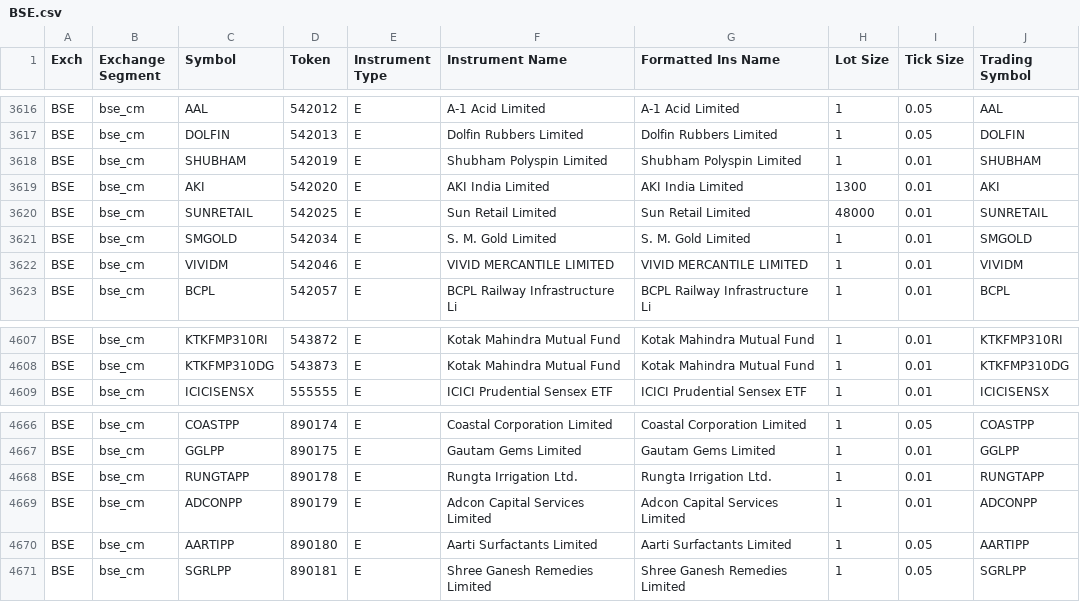
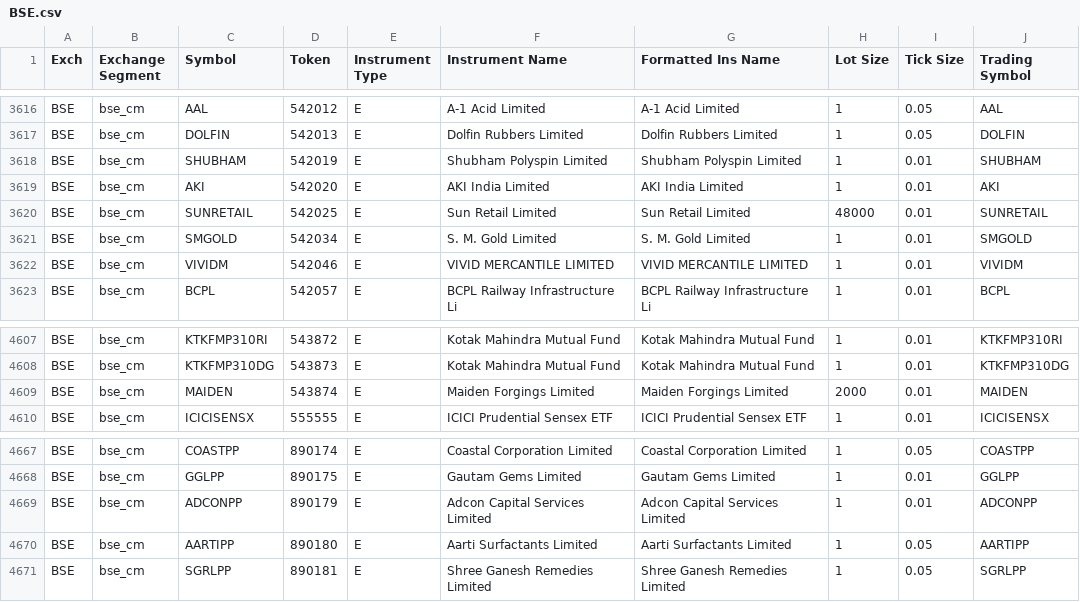
Before and after one commit to JatinGogia/AlgoTrading, a CSV file: BSE.csv, drawn as a sheet; only a part is shown, gaps mark what is left out.

```diff
--- a/BSE.csv
+++ b/BSE.csv
@@ -3618,3 +3618,3 @@ BSE,bse_cm,DOLFIN,542013,E,Dolfin Rubbers Limited,Dolfin Rubbers Limited,1,0.05,
 BSE,bse_cm,SHUBHAM,542019,E,Shubham Polyspin Limited,Shubham Polyspin Limited,1,0.01,SHUBHAM
-BSE,bse_cm,AKI,542020,E,AKI India Limited,AKI India Limited,1300,0.01,AKI
+BSE,bse_cm,AKI,542020,E,AKI India Limited,AKI India Limited,1,0.01,AKI
 BSE,bse_cm,SUNRETAIL,542025,E,Sun Retail Limited,Sun Retail Limited,48000,0.01,SUNRETAIL
@@ -4608,2 +4608,3 @@ BSE,bse_cm,KTKFMP310RI,543872,E,Kotak Mahindra Mutual Fund,Kotak Mahindra Mutual
 BSE,bse_cm,KTKFMP310DG,543873,E,Kotak Mahindra Mutual Fund,Kotak Mahindra Mutual Fund,1,0.01,KTKFMP310DG
+BSE,bse_cm,MAIDEN,543874,E,Maiden Forgings Limited,Maiden Forgings Limited,2000,0.01,MAIDEN
 BSE,bse_cm,ICICISENSX,555555,E,ICICI Prudential Sensex ETF,ICICI Prudential Sensex ETF,1,0.01,ICICISENSX
@@ -4667,3 +4668,2 @@ BSE,bse_cm,COASTPP,890174,E,Coastal Corporation Limited,Coastal Corporation Limi
 BSE,bse_cm,GGLPP,890175,E,Gautam Gems Limited,Gautam Gems Limited,1,0.01,GGLPP
-BSE,bse_cm,RUNGTAPP,890178,E,Rungta Irrigation Ltd.,Rungta Irrigation Ltd.,1,0.01,RUNGTAPP
 BSE,bse_cm,ADCONPP,890179,E,Adcon Capital Services Limited,Adcon Capital Services Limited,1,0.01,ADCONPP
```
Also changed, not shown: NSE.csv, 8 other files.
